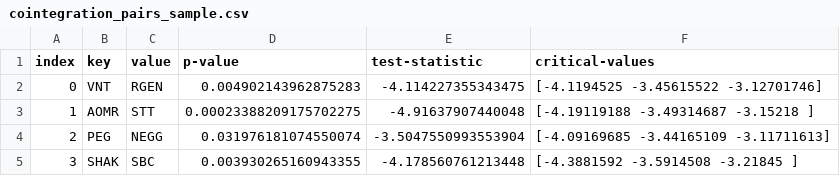
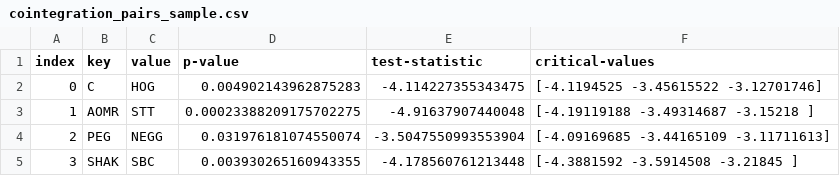
Before and after one commit to anurajn1011/cudaTests, a CSV file: results/cointegration_pairs_sample.csv, drawn as a sheet; only a part is shown.

Commit message:
started aggregating data

```diff
--- a/results/cointegration_pairs_sample.csv
+++ b/results/cointegration_pairs_sample.csv
@@ -1,3 +1,3 @@
 index,key,value,p-value,test-statistic,critical-values
-0,VNT,RGEN,0.004902143962875283,-4.114227355343475,[-4.1194525  -3.45615522 -3.12701746]
+0,C,HOG,0.004902143962875283,-4.114227355343475,[-4.1194525  -3.45615522 -3.12701746]
 1,AOMR,STT,0.00023388209175702275,-4.91637907440048,[-4.19119188 -3.49314687 -3.15218   ]
```
Also changed, not shown: 3 other files.
